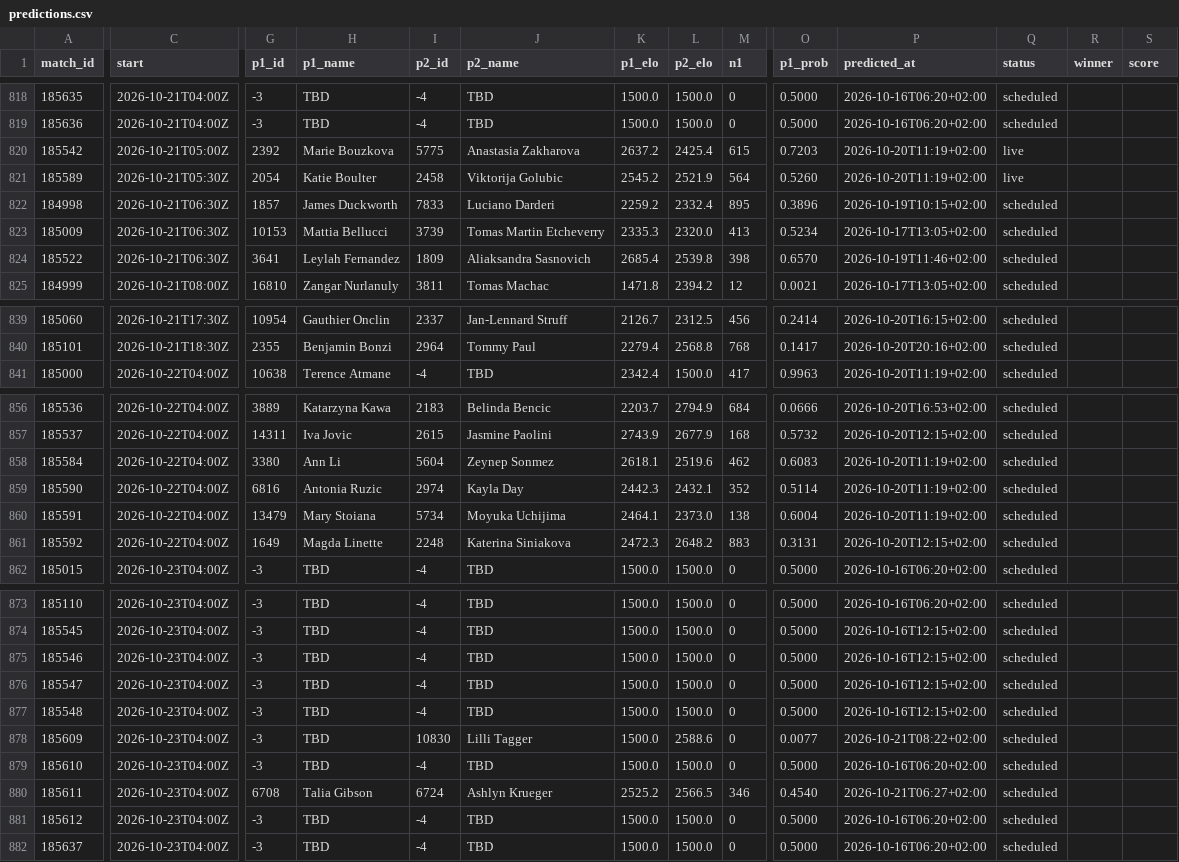
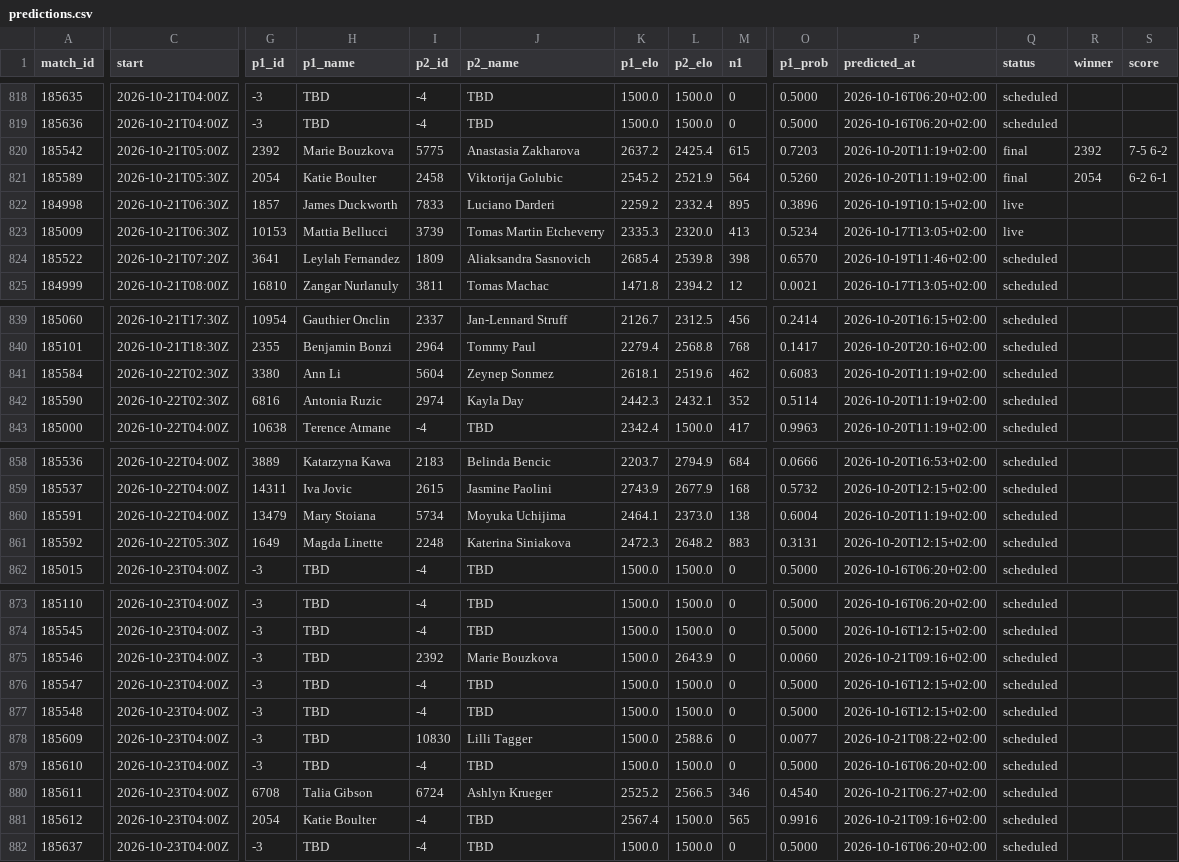
Before and after one commit to Hrivasek/tenis-predikce, a CSV file: data/predictions.csv, drawn as a sheet; only a part is shown, gaps mark what is left out; removed rows and columns are numbered as before the commit, all else as after; rows hold the shown columns only; the diff covers the shown part only; the diff names each change by its address in the sheet, - before the commit and + after, or states it on an @@ line.

```diff
--- a/data/predictions.csv
+++ b/data/predictions.csv
-Q820:Q821 (status): live
+Q820:Q821 (status): final
-R820 (winner): (empty)
+R820 (winner): 2392
-S820 (score): (empty)
+S820 (score): 7-5 6-2
-R821 (winner): (empty)
+R821 (winner): 2054
-S821 (score): (empty)
+S821 (score): 6-2 6-1
-Q822:Q823 (status): scheduled
+Q822:Q823 (status): live
-C824 (start): 2026-10-21T06:30Z
+C824 (start): 2026-10-21T07:20Z
+row 841: 185584 | 2026-10-22T02:30Z | 3380 | Ann Li | 5604 | Zeynep Sonmez | 2618.1 | 2519.6 | 462 | 0.6083 | 2026-10-20T11:19+02:00 | scheduled
+row 842: 185590 | 2026-10-22T02:30Z | 6816 | Antonia Ruzic | 2974 | Kayla Day | 2442.3 | 2432.1 | 352 | 0.5114 | 2026-10-20T11:19+02:00 | scheduled
-row 858: 185584 | 2026-10-22T04:00Z | 3380 | Ann Li | 5604 | Zeynep Sonmez | 2618.1 | 2519.6 | 462 | 0.6083 | 2026-10-20T11:19+02:00 | scheduled
-row 859: 185590 | 2026-10-22T04:00Z | 6816 | Antonia Ruzic | 2974 | Kayla Day | 2442.3 | 2432.1 | 352 | 0.5114 | 2026-10-20T11:19+02:00 | scheduled
-C861 (start): 2026-10-22T04:00Z
+C861 (start): 2026-10-22T05:30Z
-I875 (p2_id): -4
+I875 (p2_id): 2392
-J875 (p2_name): TBD
+J875 (p2_name): Marie Bouzkova
-L875 (p2_elo): 1500.0
+L875 (p2_elo): 2643.9
-O875 (p1_prob): 0.5000
+O875 (p1_prob): 0.0060
-P875 (predicted_at): 2026-10-16T12:15+02:00
+P875 (predicted_at): 2026-10-21T09:16+02:00
-G881 (p1_id): -3
+G881 (p1_id): 2054
-H881 (p1_name): TBD
+H881 (p1_name): Katie Boulter
-K881 (p1_elo): 1500.0
+K881 (p1_elo): 2567.4
-M881 (n1): 0
+M881 (n1): 565
-O881 (p1_prob): 0.5000
+O881 (p1_prob): 0.9916
-P881 (predicted_at): 2026-10-16T06:20+02:00
+P881 (predicted_at): 2026-10-21T09:16+02:00
```
Also changed, not shown: 1 edited cell elsewhere in this file, data/espn_wta.csv, 1 other file.
